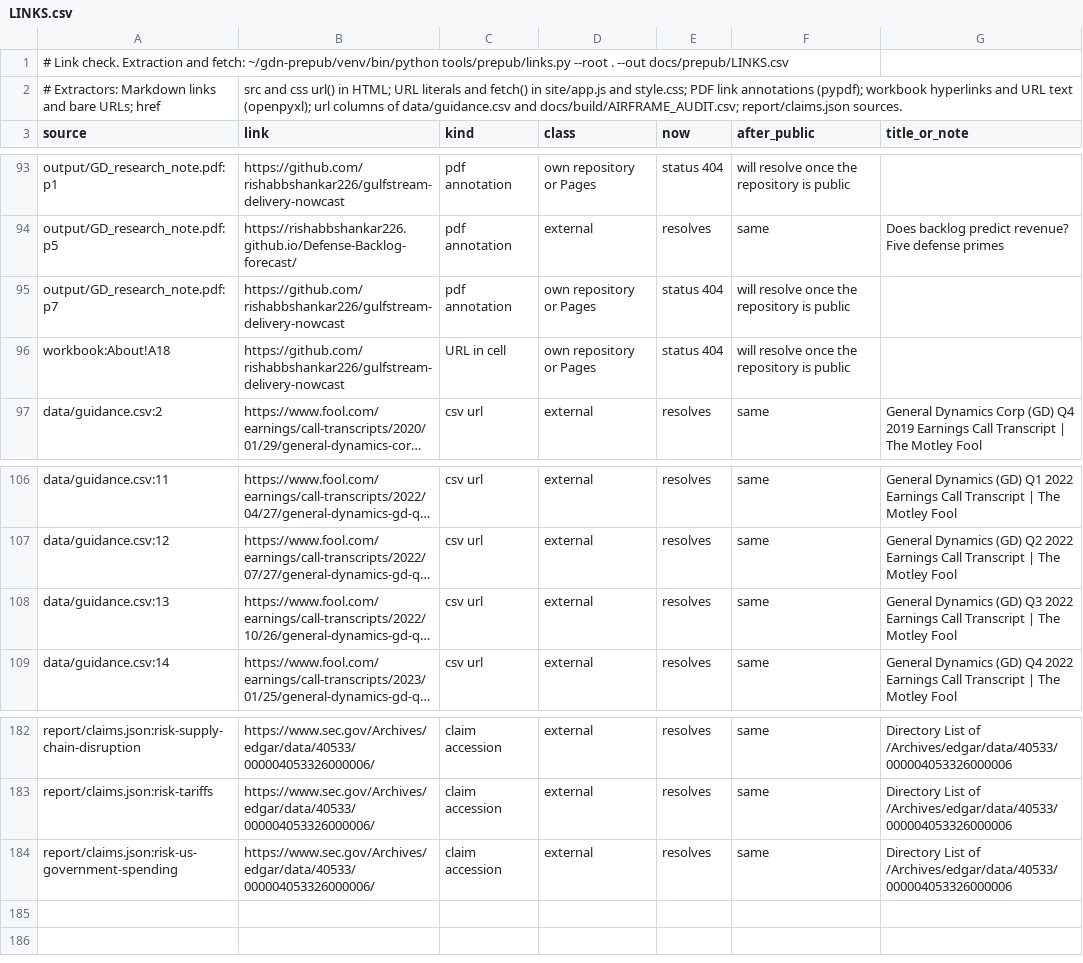
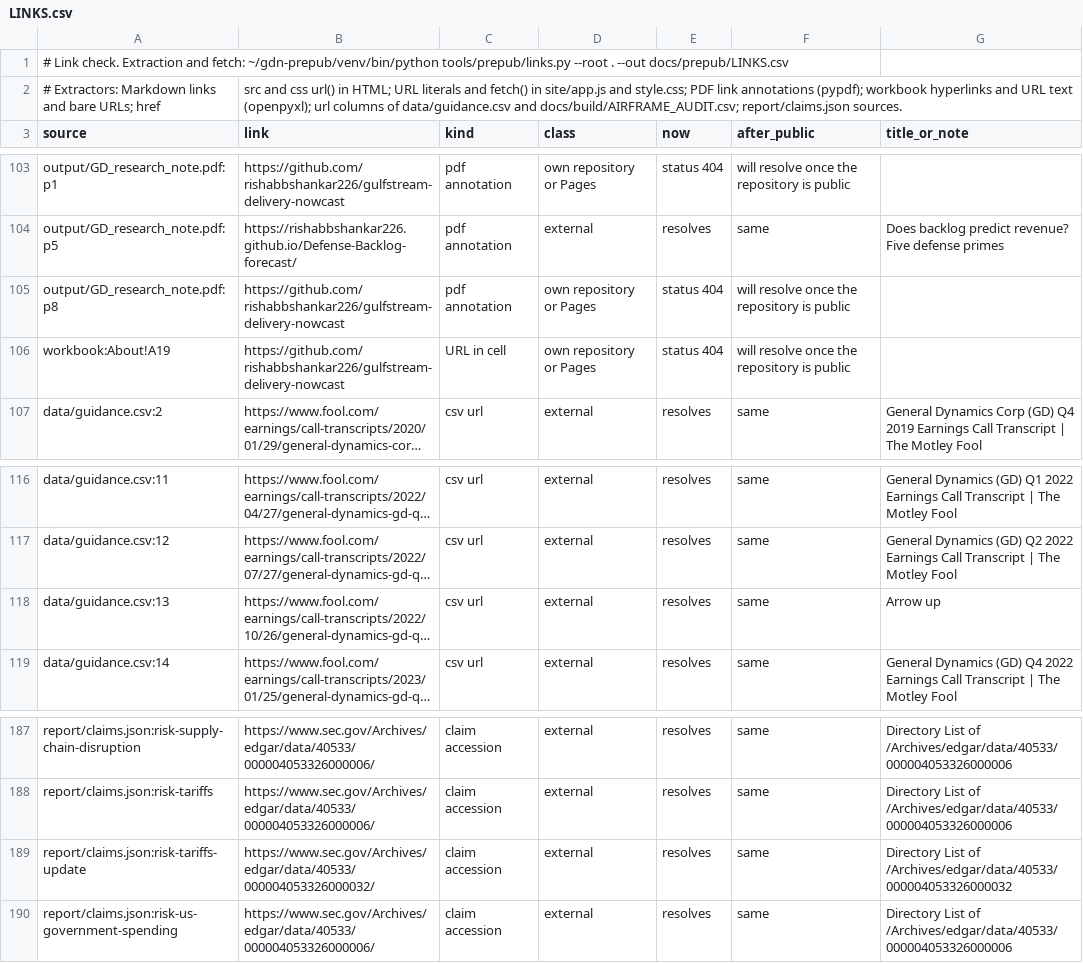
Before and after one commit to rishabbshankar226/gulfstream-delivery-nowcast, a CSV file: docs/prepub/LINKS.csv, drawn as a sheet; only a part is shown, gaps mark what is left out; long unchanged cells end in …; addresses are those after the commit; the diff covers the shown part only; the diff names each change by its address in the sheet, - before the commit and + after, or states it on an @@ line.

Commit message:
F061 F082: README says the revenue estimate ignores GD's revenue split and when the 2016 restatements were printed; findings register, finance checks, source files, post check

```diff
--- a/docs/prepub/LINKS.csv
+++ b/docs/prepub/LINKS.csv
-A105 (source): output/GD_research_note.pdf:p7
+A105 (source): output/GD_research_note.pdf:p8
-A106 (source): workbook:About!A18
+A106 (source): workbook:About!A19
-G118 (title_or_note): General Dynamics (GD) Q3 2022 Earnings Call Transcript | The Motley Fool
+G118 (title_or_note): Arrow up
+row 189: report/claims.json:risk-tariffs-update | https://www.sec.gov/Archives/edgar/data/40533/000004053326000032/ | claim accession | external | resolves | same | Directory List of /Archives/edgar/data/40533/000004053326000032
```
Also changed, not shown: 11 added rows, 6 removed rows, 1 moved row and 2 edited cells elsewhere in this file, 10 other files.
